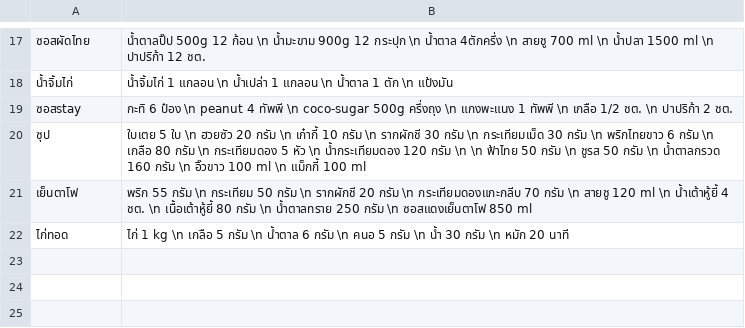
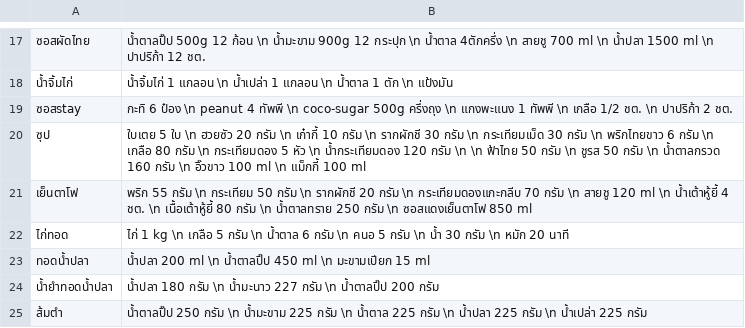
Before and after one commit to tanbossnaja/recipes, a CSV file: static/media/recipes.dbfc0bbb0e74c9e0a652.csv (was static/media/recipes.045b5683dd8e7364f4f9.csv), drawn as a sheet; only a part is shown, gaps mark what is left out; the diff names each change by its address in the sheet, - before the commit and + after, or states it on an @@ line.

```diff
--- a/static/media/recipes.045b5683dd8e7364f4f9.csv
+++ b/static/media/recipes.dbfc0bbb0e74c9e0a652.csv
+row 23: ทอดน้ำปลา | น้ำปลา 200 ml \n น้ำตาลปิ๊ป 450 ml \n มะขามเปียก 15 ml
+row 24: น้ำยำทอดน้ำปลา | น้ำปลา 180 กรัม \n น้ำมะนาว 227 กรัม \n น้ำตาลปิ๊ป 200 กรัม
+row 25: ส้มตำ | น้ำตาลปิ๊ป 250 กรัม \n น้ำมะขาม 225 กรัม \n น้ำตาล 225 กรัม \n น้ำปลา 225 กรัม \n น้ำเปล่า 225 กรัม
```
Also changed, not shown: 7 other files.
